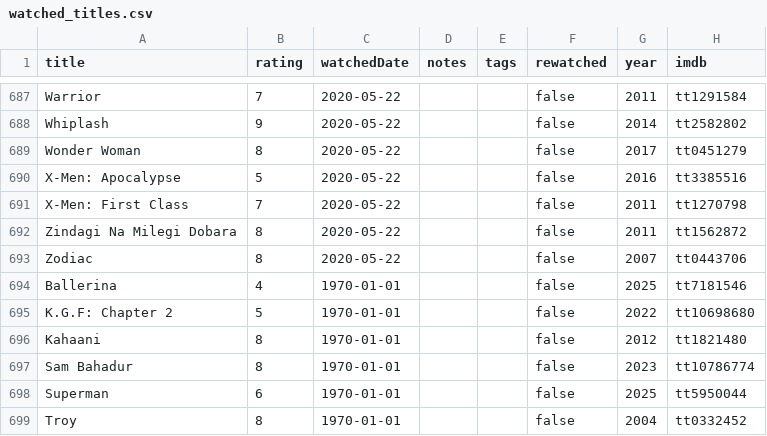
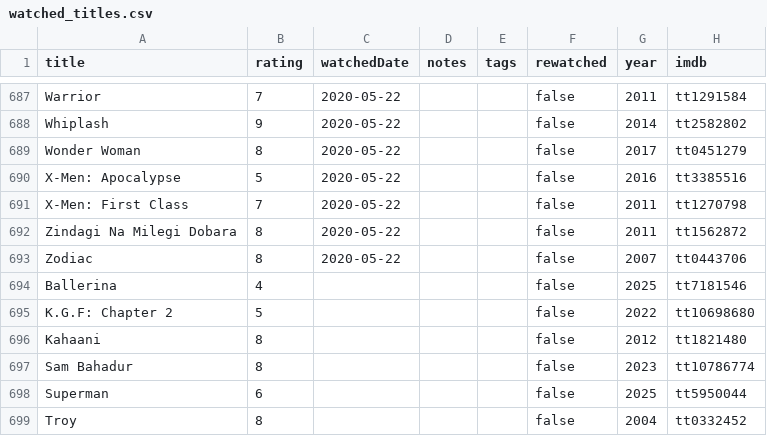
Before and after one commit to subhnet/subh-movie-tracker, a CSV file: public/watched_titles.csv, drawn as a sheet; only a part is shown, gaps mark what is left out.

```diff
--- a/public/watched_titles.csv
+++ b/public/watched_titles.csv
@@ -693,7 +693,7 @@ Zindagi Na Milegi Dobara,8,2020-05-22,,,false,2011,tt1562872
 Zodiac,8,2020-05-22,,,false,2007,tt0443706
-Ballerina,4,1970-01-01,,,false,2025,tt7181546
-K.G.F: Chapter 2,5,1970-01-01,,,false,2022,tt10698680
-Kahaani,8,1970-01-01,,,false,2012,tt1821480
-Sam Bahadur,8,1970-01-01,,,false,2023,tt10786774
-Superman,6,1970-01-01,,,false,2025,tt5950044
-Troy,8,1970-01-01,,,false,2004,tt0332452
+Ballerina,4,,,,false,2025,tt7181546
+K.G.F: Chapter 2,5,,,,false,2022,tt10698680
+Kahaani,8,,,,false,2012,tt1821480
+Sam Bahadur,8,,,,false,2023,tt10786774
+Superman,6,,,,false,2025,tt5950044
+Troy,8,,,,false,2004,tt0332452
```
Also changed, not shown: 2 other files.
